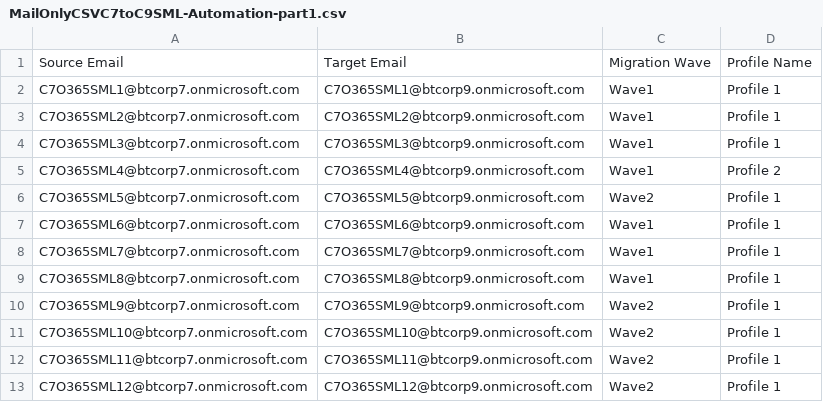
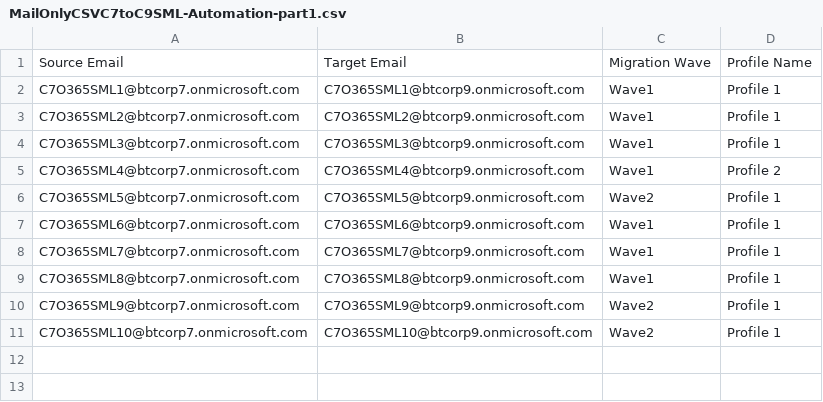
Before and after one commit to ITechArtNetTesting/TestPower365, a CSV file: AutomationTests/bin/Debug/resources/MailOnlyCSVC7toC9SML-Automation-part1.csv, drawn as a sheet; the diff names each change by its address in the sheet, - before the commit and + after, or states it on an @@ line.

```diff
--- a/AutomationTests/bin/Debug/resources/MailOnlyCSVC7toC9SML-Automation-part1.csv
+++ b/AutomationTests/bin/Debug/resources/MailOnlyCSVC7toC9SML-Automation-part1.csv
-row 12: C7O365SML11@btcorp7.onmicrosoft.com | C7O365SML11@btcorp9.onmicrosoft.com | Wave2 | Profile 1
-row 13: C7O365SML12@btcorp7.onmicrosoft.com | C7O365SML12@btcorp9.onmicrosoft.com | Wave2 | Profile 1
```
Also changed, not shown: 54 other files.
